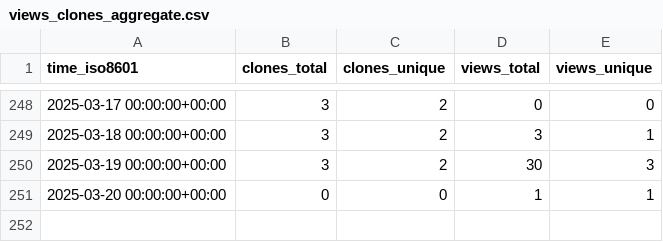
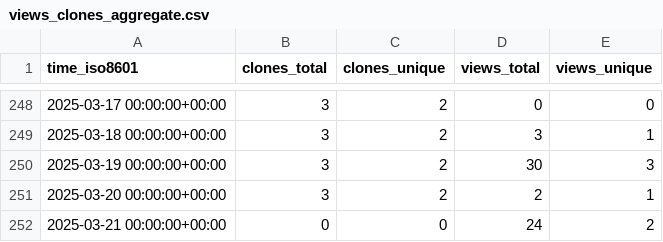
Before and after one commit to CDCgov/ocio-wsl, a CSV file: cdcent/ocio-wsl/ghrs-data/views_clones_aggregate.csv, drawn as a sheet; only a part is shown, gaps mark what is left out.

```diff
--- a/cdcent/ocio-wsl/ghrs-data/views_clones_aggregate.csv
+++ b/cdcent/ocio-wsl/ghrs-data/views_clones_aggregate.csv
@@ -250,2 +250,3 @@ time_iso8601,clones_total,clones_unique,views_total,views_unique
 2025-03-19 00:00:00+00:00,3,2,30,3
-2025-03-20 00:00:00+00:00,0,0,1,1
+2025-03-20 00:00:00+00:00,3,2,2,1
+2025-03-21 00:00:00+00:00,0,0,24,2
```
Also changed, not shown: 1 other file.
